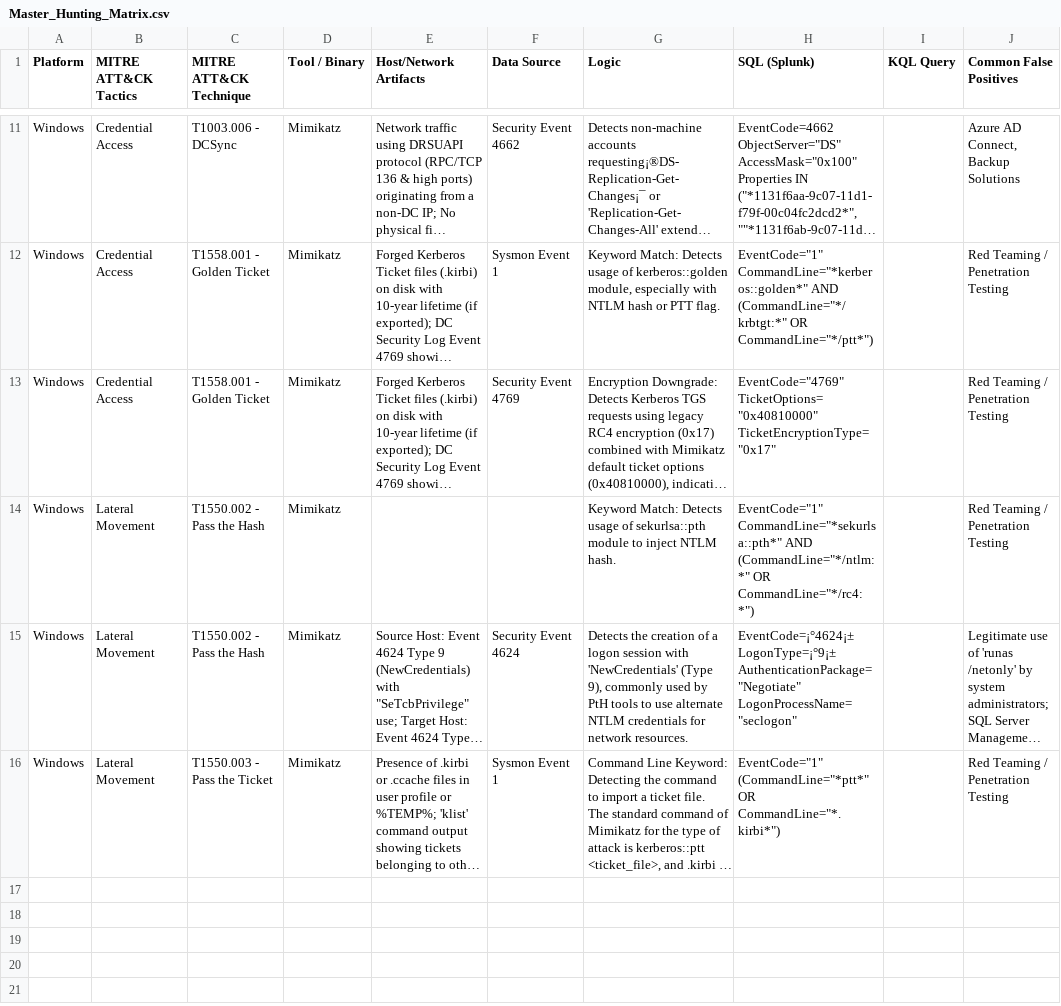
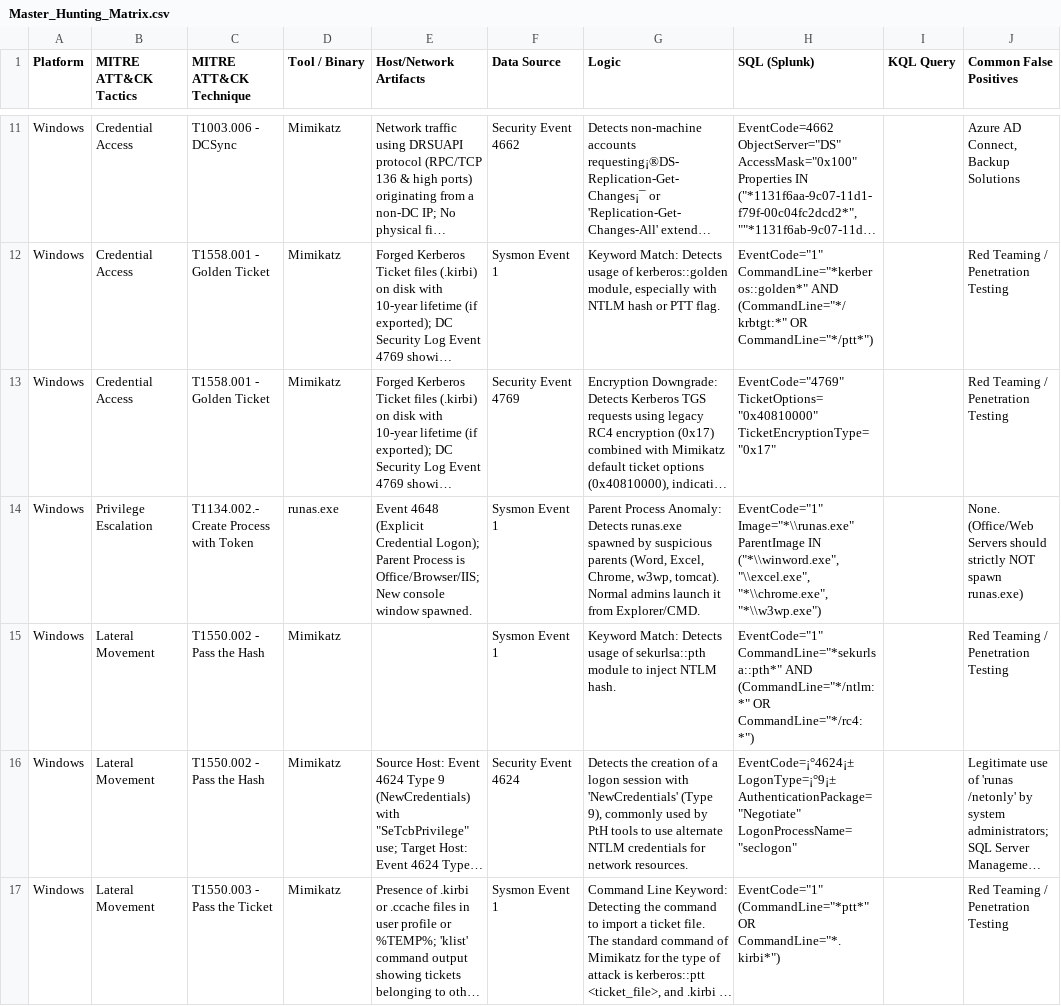
Before and after one commit to UmbraResonance/Blue_Team_Hunting_Field_Notes, a CSV file: 01_Hunting_Cheatsheets/Master_Hunting_Matrix.csv, drawn as a sheet; only a part is shown, gaps mark what is left out; long unchanged cells end in …; addresses are those after the commit; the diff names each change by its address in the sheet, - before the commit and + after, or states it on an @@ line.

Commit message:
Update Master_Hunting_Matrix.csv

```diff
--- a/01_Hunting_Cheatsheets/Master_Hunting_Matrix.csv
+++ b/01_Hunting_Cheatsheets/Master_Hunting_Matrix.csv
+row 14: Windows | Privilege Escalation | T1134.002.- Create Process with Token | runas.exe | Event 4648 (Explicit Credential Logon); Parent Process is Office/Browser/IIS; New console window spawned. | Sysmon Event 1 | Parent Process Anomaly: Detects runas.exe spawned by suspicious parents (Word, Excel, Chrome, w3wp, tomcat). Normal admins launch it from Explorer/CMD. | EventCode="1" Image="*\\runas.exe" ParentImage IN ("*\\winword.exe", "\\excel.exe", "*\\chrome.exe", "*\\w3wp.exe") |  | None. (Office/Web Servers should strictly NOT spawn runas.exe)
-F15 (Data Source): (empty)
+F15 (Data Source): Sysmon Event 1
```
